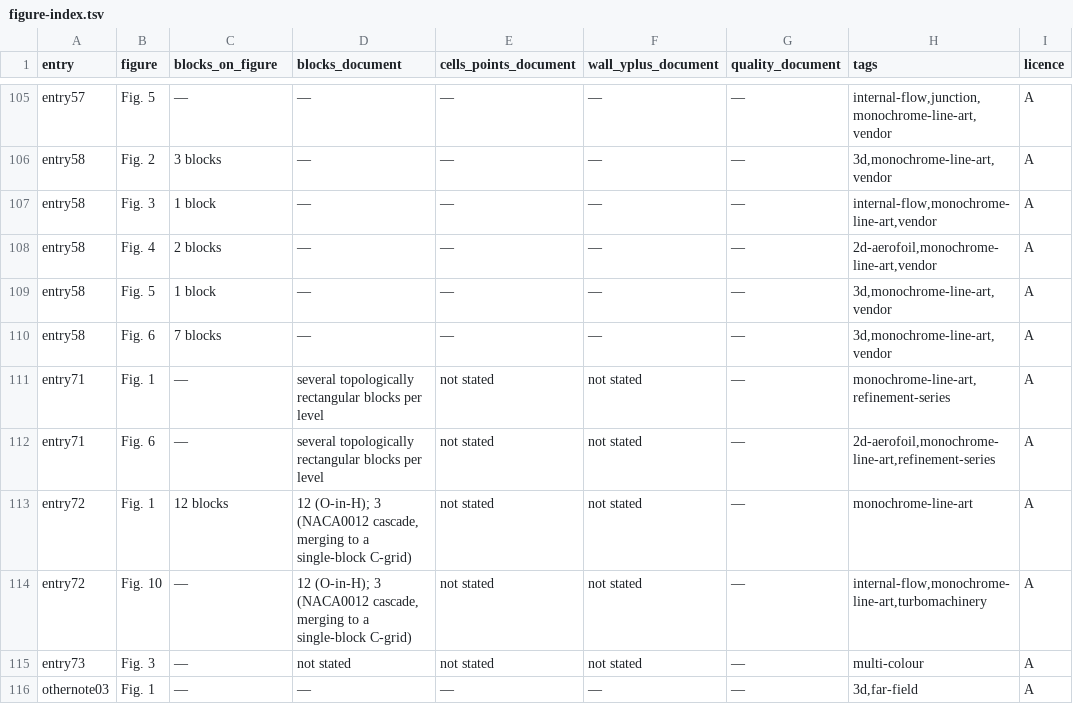
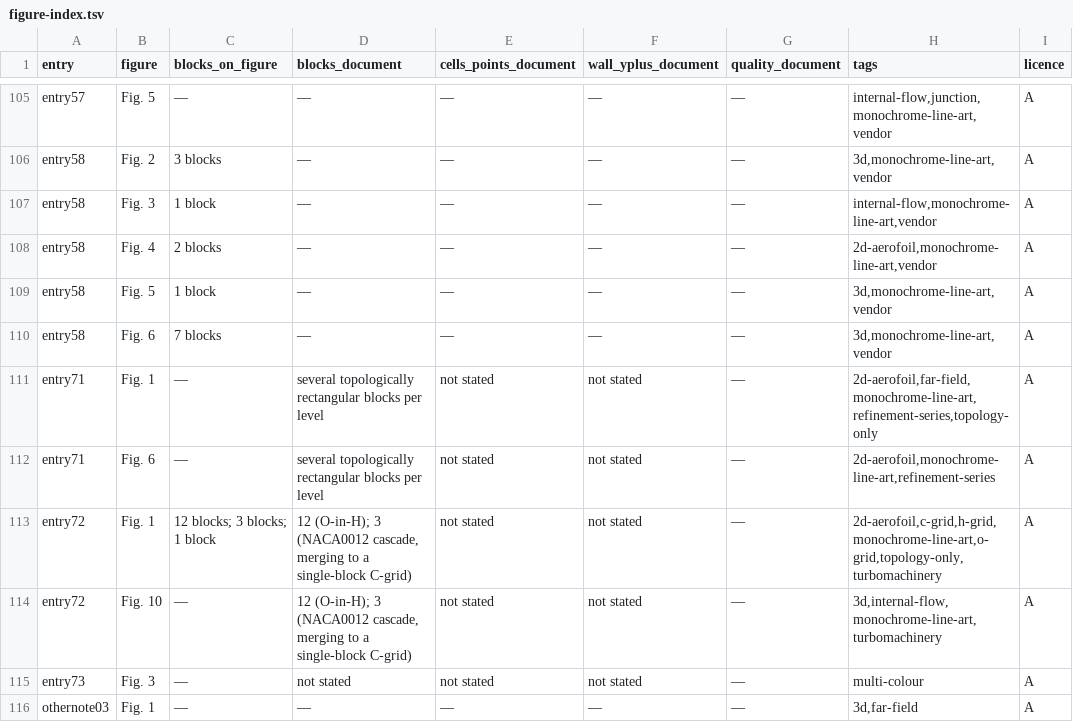
Before and after one commit to hjlu-tw/HybMesh2D, a TSV file: docs/research/gridpro-mesh-samples/figure-index.tsv, drawn as a sheet; only a part is shown, gaps mark what is left out; the diff names each change by its address in the sheet, - before the commit and + after, or states it on an @@ line.

```diff
--- a/docs/research/gridpro-mesh-samples/figure-index.tsv
+++ b/docs/research/gridpro-mesh-samples/figure-index.tsv
-H111 (tags): monochrome-line-art,refinement-series
+H111 (tags): 2d-aerofoil,far-field,monochrome-line-art,refinement-series,topology-only
-C113 (blocks_on_figure): 12 blocks
+C113 (blocks_on_figure): 12 blocks; 3 blocks; 1 block
-H113 (tags): monochrome-line-art
+H113 (tags): 2d-aerofoil,c-grid,h-grid,monochrome-line-art,o-grid,topology-only,turbomachinery
-H114 (tags): internal-flow,monochrome-line-art,turbomachinery
+H114 (tags): 3d,internal-flow,monochrome-line-art,turbomachinery
```
Also changed, not shown: 7 other files.
